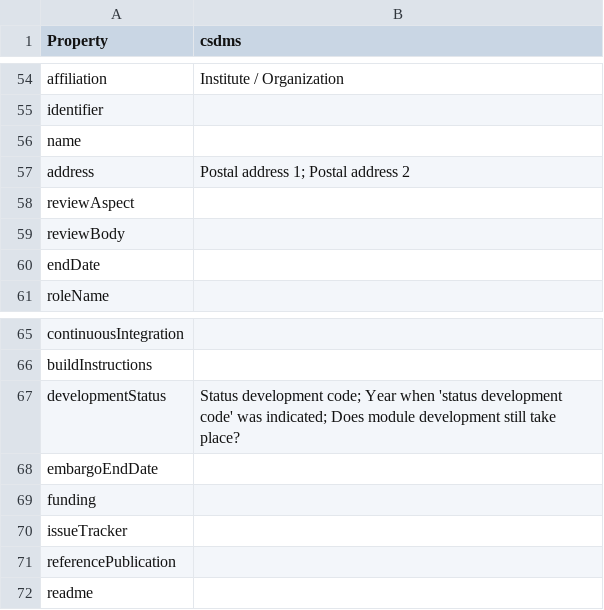
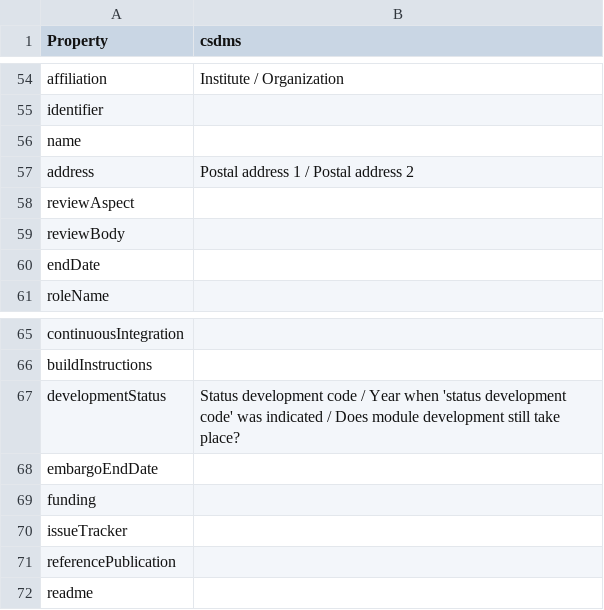
Before and after one commit to codemeta/codemeta, a CSV file: crosswalks/csdms.csv, drawn as a sheet; only a part is shown, gaps mark what is left out; the diff covers the shown part only.

```diff
--- a/crosswalks/csdms.csv
+++ b/crosswalks/csdms.csv
@@ -56,3 +56,3 @@ identifier,
 name,
-address,Postal address 1; Postal address 2
+address,Postal address 1 / Postal address 2
 reviewAspect,
@@ -66,3 +66,3 @@ continuousIntegration,
 buildInstructions,
-developmentStatus,Status development code; Year when 'status development code' was indicated; Does module development still take place?
+developmentStatus,Status development code / Year when 'status development code' was indicated / Does module development still take place?
 embargoEndDate,
```
Also changed, not shown: 7 edited cells elsewhere in this file.
